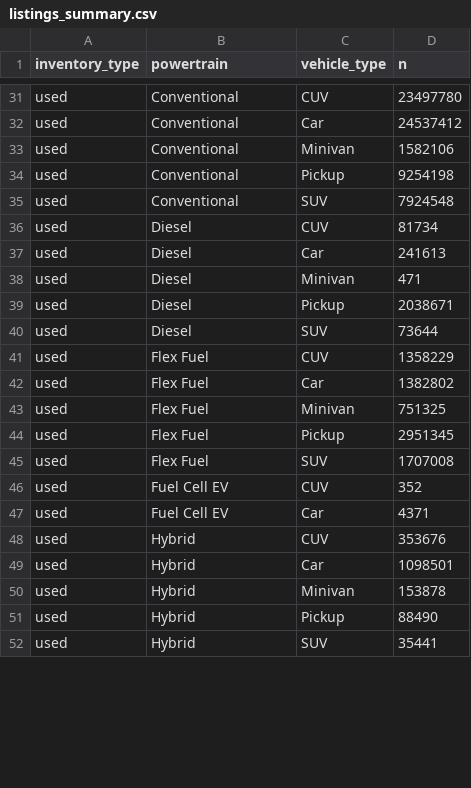
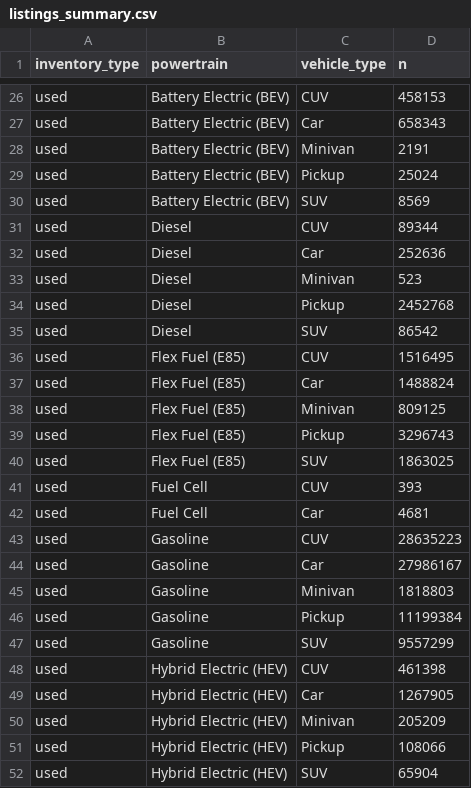
Before and after one commit to vehicletrends/vehicletrends, a CSV file: data-raw/listings_summary.csv, drawn as a sheet; only a part is shown, gaps mark what is left out; addresses are those after the commit; the diff covers the shown part only; the diff names each change by its address in the sheet, - before the commit and + after, or states it on an @@ line.

```diff
--- a/data-raw/listings_summary.csv
+++ b/data-raw/listings_summary.csv
-B26:B30 (powertrain): Conventional
+B26:B30 (powertrain): Battery Electric (BEV)
-D26 (n): 23497780
+D26 (n): 458153
-D27 (n): 24537412
+D27 (n): 658343
-D28 (n): 1582106
+D28 (n): 2191
-D29 (n): 9254198
+D29 (n): 25024
-D30 (n): 7924548
+D30 (n): 8569
-D31 (n): 81734
+D31 (n): 89344
-D32 (n): 241613
+D32 (n): 252636
-D33 (n): 471
+D33 (n): 523
-D34 (n): 2038671
+D34 (n): 2452768
-D35 (n): 73644
+D35 (n): 86542
-B36:B40 (powertrain): Flex Fuel
+B36:B40 (powertrain): Flex Fuel (E85)
-D36 (n): 1358229
+D36 (n): 1516495
-D37 (n): 1382802
+D37 (n): 1488824
-D38 (n): 751325
+D38 (n): 809125
-D39 (n): 2951345
+D39 (n): 3296743
-D40 (n): 1707008
+D40 (n): 1863025
-B41:B42 (powertrain): Fuel Cell EV
+B41:B42 (powertrain): Fuel Cell
-D41 (n): 352
+D41 (n): 393
-D42 (n): 4371
+D42 (n): 4681
+row 43: used | Gasoline | CUV | 28635223
+row 44: used | Gasoline | Car | 27986167
+row 45: used | Gasoline | Minivan | 1818803
+row 46: used | Gasoline | Pickup | 11199384
+row 47: used | Gasoline | SUV | 9557299
-B48:B52 (powertrain): Hybrid
+B48:B52 (powertrain): Hybrid Electric (HEV)
-D48 (n): 353676
+D48 (n): 461398
-D49 (n): 1098501
+D49 (n): 1267905
-D50 (n): 153878
+D50 (n): 205209
-D51 (n): 88490
+D51 (n): 108066
-D52 (n): 35441
+D52 (n): 65904
```
Also changed, not shown: 5 added rows, 10 removed rows and 44 edited cells elsewhere in this file, data-raw/dep_annual_model.csv, data-raw/dep_annual_type.csv, 19 other files.
